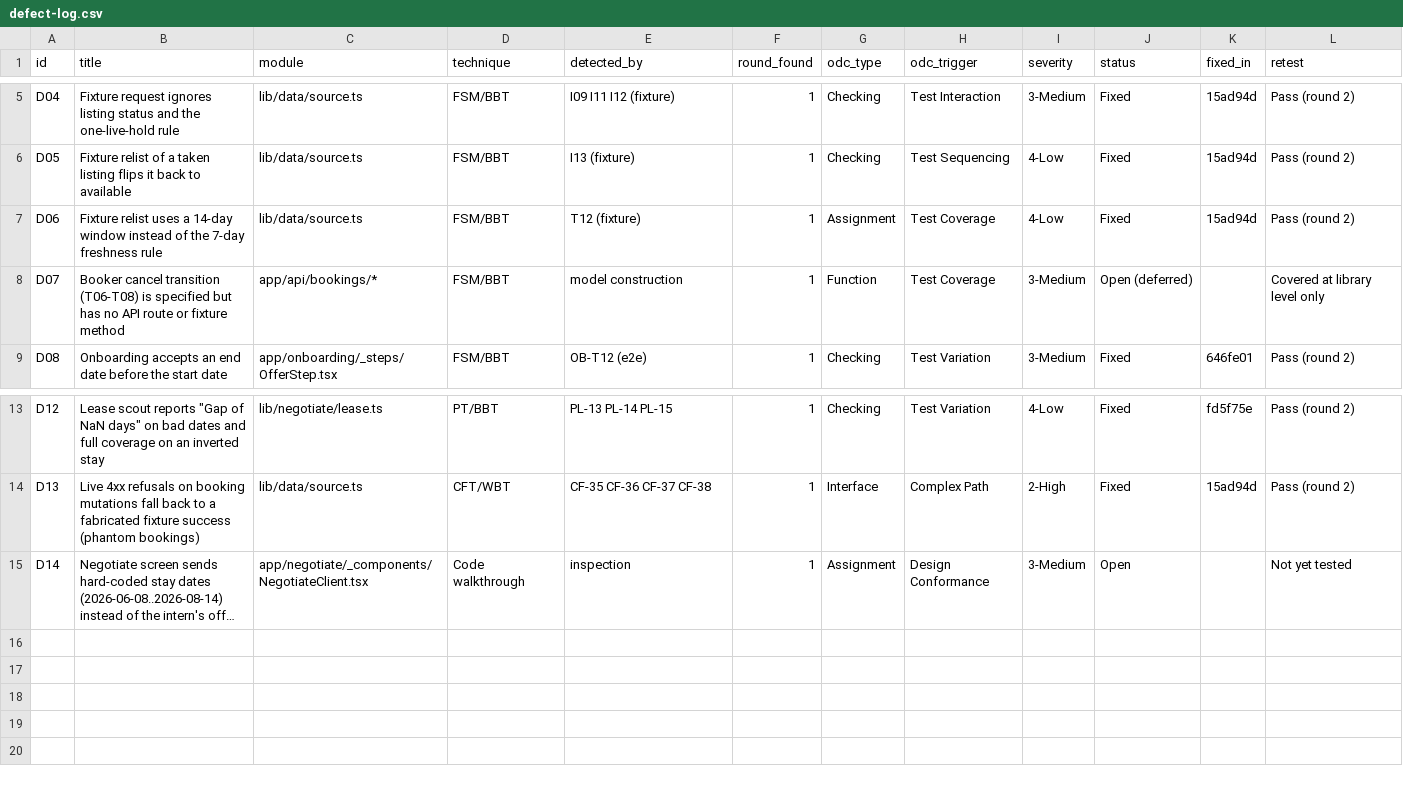
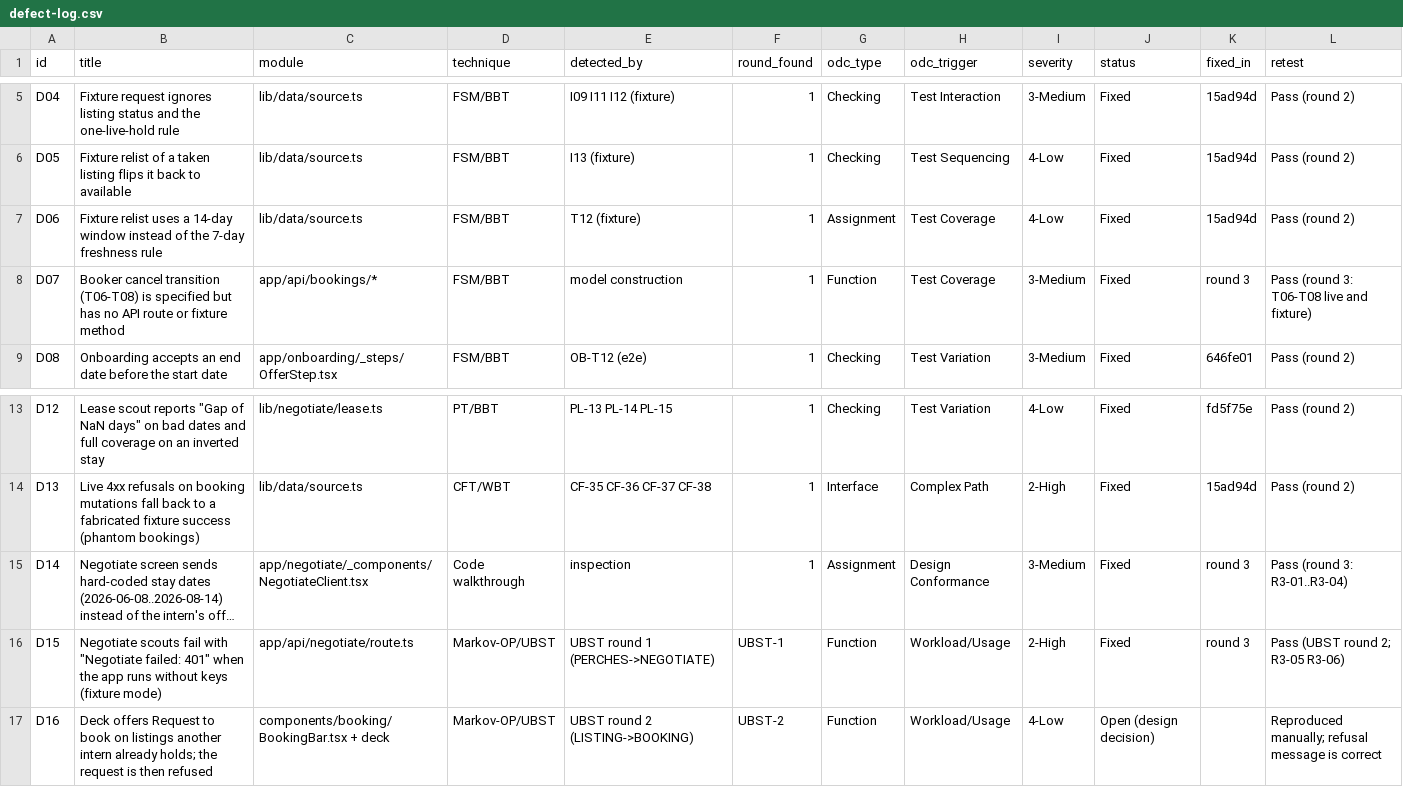
Before and after one commit to JaydenManyrath/Perch, a CSV file: docs/testing/defect-log.csv, drawn as a sheet; only a part is shown, gaps mark what is left out; long unchanged cells end in …; the diff names each change by its address in the sheet, - before the commit and + after, or states it on an @@ line.

Commit message:
UBST executor, three usage-based rounds and reliability analysis
- tests/e2e/ubst-executor.e2e.mjs replays Markov-OP walks in a browser
  with a failure oracle (wrong screen, page exception, 5xx, feature error)
- Round 1: 10/60 sessions failed on D15; round 2 (after the fix): 1/60
  (D16, open); round 3: 0/60. Two driver false positives are triaged
- Nelson reliability with 95% intervals, Goel-Okumoto growth fit and a
  sensitivity check on booking, abandonment and negotiate probabilities
- Defect log adds D15 and D16; round 3 course results and coverage

```diff
--- a/docs/testing/defect-log.csv
+++ b/docs/testing/defect-log.csv
-J8 (status): Open (deferred)
+J8 (status): Fixed
-K8 (fixed_in): (empty)
+K8 (fixed_in): round 3
-L8 (retest): Covered at library level only
+L8 (retest): Pass (round 3: T06-T08 live and fixture)
-J15 (status): Open
+J15 (status): Fixed
-K15 (fixed_in): (empty)
+K15 (fixed_in): round 3
-L15 (retest): Not yet tested
+L15 (retest): Pass (round 3: R3-01..R3-04)
+row 16: D15 | Negotiate scouts fail with "Negotiate failed: 401" when the app runs without keys (fixture mode) | app/api/negotiate/route.ts | Markov-OP/UBST | UBST round 1 (PERCHES->NEGOTIATE) | UBST-1 | Function | Workload/Usage | 2-High | Fixed | round 3 | Pass (UBST round 2; R3-05 R3-06)
+row 17: D16 | Deck offers Request to book on listings another intern already holds; the request is then refused | components/booking/BookingBar.tsx + deck | Markov-OP/UBST | UBST round 2 (LISTING->BOOKING) | UBST-2 | Function | Workload/Usage | 4-Low | Open (design decision) |  | Reproduced manually; refusal message is correct
```
Also changed, not shown: 13 other files.
